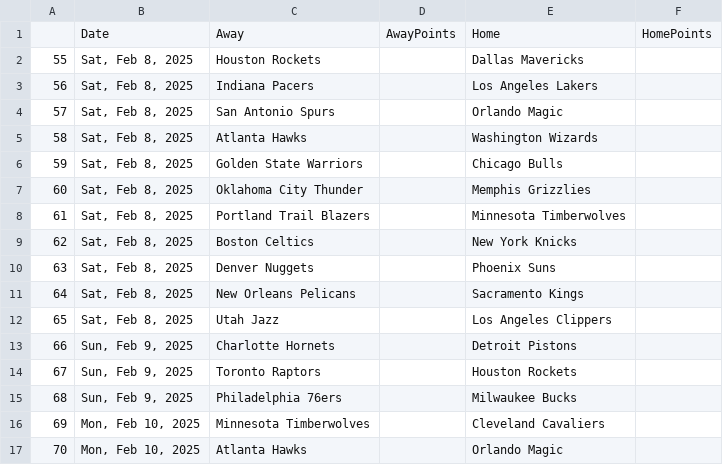
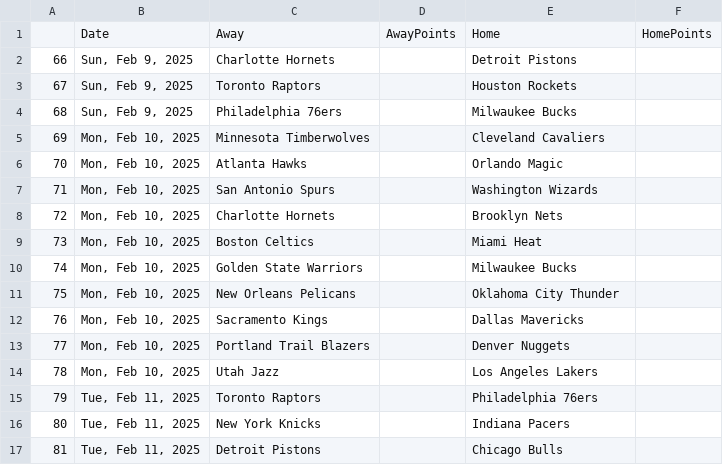
Before and after one commit to wmjs/nba-predictor, a CSV file: nba_data/schedule_no_results.csv, drawn as a sheet; only a part is shown; the shorter side is filled out with more unchanged rows.

```diff
--- a/nba_data/schedule_no_results.csv
+++ b/nba_data/schedule_no_results.csv
@@ -1,13 +1,2 @@
 ,Date,Away,AwayPoints,Home,HomePoints
-55,"Sat, Feb 8, 2025",Houston Rockets,,Dallas Mavericks,
-56,"Sat, Feb 8, 2025",Indiana Pacers,,Los Angeles Lakers,
-57,"Sat, Feb 8, 2025",San Antonio Spurs,,Orlando Magic,
-58,"Sat, Feb 8, 2025",Atlanta Hawks,,Washington Wizards,
-59,"Sat, Feb 8, 2025",Golden State Warriors,,Chicago Bulls,
-60,"Sat, Feb 8, 2025",Oklahoma City Thunder,,Memphis Grizzlies,
-61,"Sat, Feb 8, 2025",Portland Trail Blazers,,Minnesota Timberwolves,
-62,"Sat, Feb 8, 2025",Boston Celtics,,New York Knicks,
-63,"Sat, Feb 8, 2025",Denver Nuggets,,Phoenix Suns,
-64,"Sat, Feb 8, 2025",New Orleans Pelicans,,Sacramento Kings,
-65,"Sat, Feb 8, 2025",Utah Jazz,,Los Angeles Clippers,
 66,"Sun, Feb 9, 2025",Charlotte Hornets,,Detroit Pistons,
```
Also changed, not shown: nba_data/away_games_stats.csv, nba_data/combined_schedule_and_game_stats.csv, 6 other files.
